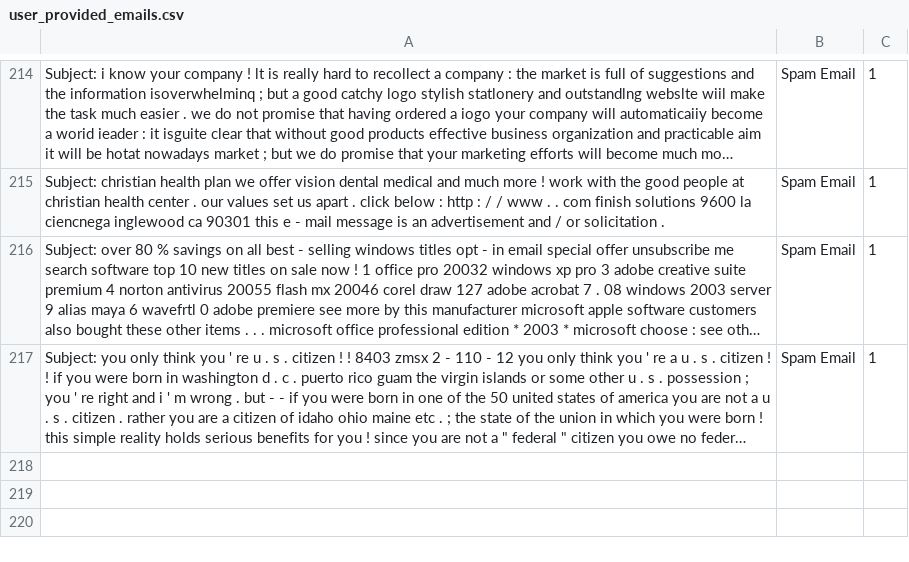
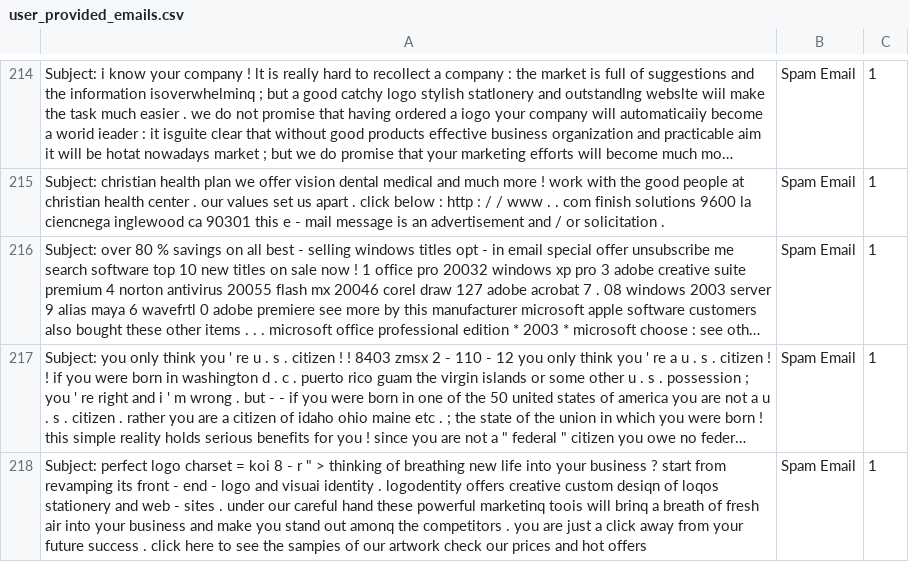
Before and after one commit to rudolfsmsp/email-classifier-thesis-public-2025, a CSV file: user_provided_emails.csv, drawn as a sheet; only a part is shown, gaps mark what is left out; long unchanged cells end in …; the diff names each change by its address in the sheet, - before the commit and + after, or states it on an @@ line.

Commit message:
Auto-update user emails

```diff
--- a/user_provided_emails.csv
+++ b/user_provided_emails.csv
+row 218: Subject: perfect logo charset = koi 8 - r " > thinking of breathing new life into your business ? start from revamping its front - end - logo and visuai identity . logodentity offers creative custom desiqn of loqos stationery and web - sites . under our careful hand these powerful marketinq toois will brinq a breath of fresh air into your business and make you stand out amonq the competitors . you are just a click away from your future success . click here to see the sampies of our artwork check our prices and hot offers | Spam Email | 1
```
